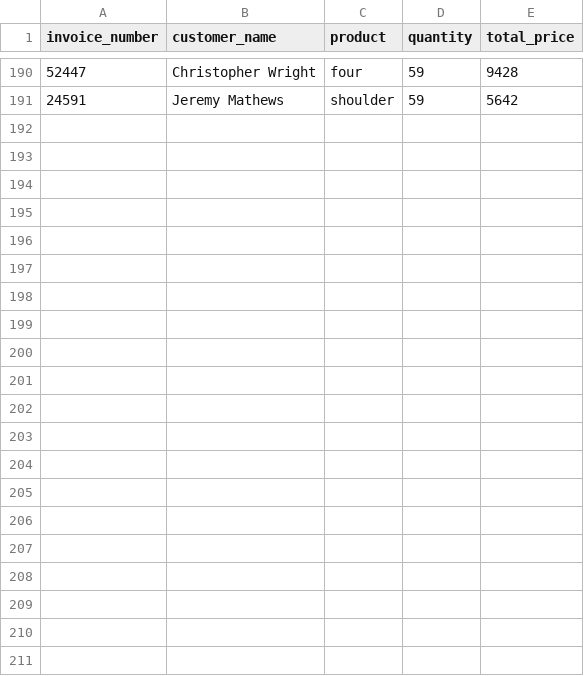
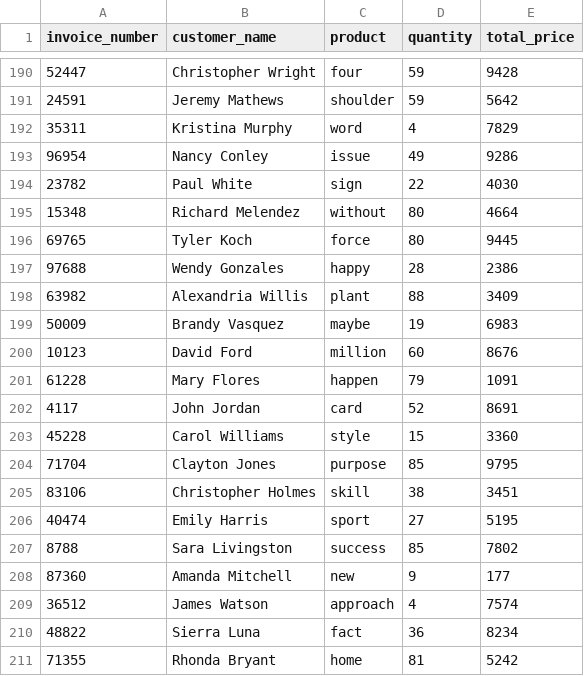
Before and after one commit to sakabuana31/create_data_and_connect_to_posgresql, a CSV file: source/sales_data.csv, drawn as a sheet; only a part is shown, gaps mark what is left out; the diff names each change by its address in the sheet, - before the commit and + after, or states it on an @@ line.

```diff
--- a/source/sales_data.csv
+++ b/source/sales_data.csv
+row 192: 35311 | Kristina Murphy | word | 4 | 7829
+row 193: 96954 | Nancy Conley | issue | 49 | 9286
+row 194: 23782 | Paul White | sign | 22 | 4030
+row 195: 15348 | Richard Melendez | without | 80 | 4664
+row 196: 69765 | Tyler Koch | force | 80 | 9445
+row 197: 97688 | Wendy Gonzales | happy | 28 | 2386
+row 198: 63982 | Alexandria Willis | plant | 88 | 3409
+row 199: 50009 | Brandy Vasquez | maybe | 19 | 6983
+row 200: 10123 | David Ford | million | 60 | 8676
+row 201: 61228 | Mary Flores | happen | 79 | 1091
+row 202: 4117 | John Jordan | card | 52 | 8691
+row 203: 45228 | Carol Williams | style | 15 | 3360
+row 204: 71704 | Clayton Jones | purpose | 85 | 9795
+row 205: 83106 | Christopher Holmes | skill | 38 | 3451
+row 206: 40474 | Emily Harris | sport | 27 | 5195
+row 207: 8788 | Sara Livingston | success | 85 | 7802
+row 208: 87360 | Amanda Mitchell | new | 9 | 177
+row 209: 36512 | James Watson | approach | 4 | 7574
+row 210: 48822 | Sierra Luna | fact | 36 | 8234
+row 211: 71355 | Rhonda Bryant | home | 81 | 5242
```
Also changed, not shown: 1 other file.
